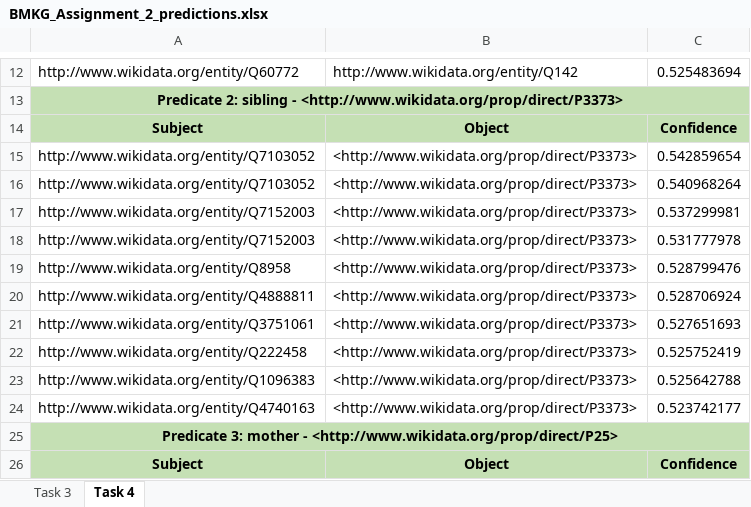
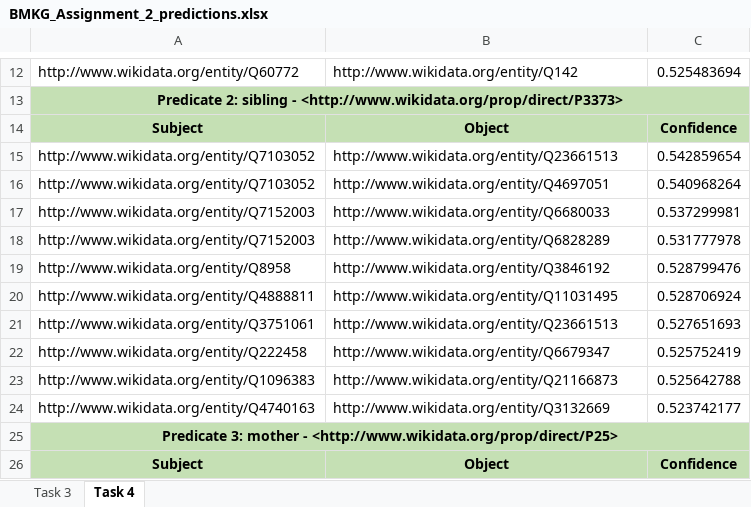
Before and after one commit to ElenaHeinze/BMKG2020, an Excel workbook: Assignment2/BMKG_Assignment_2_predictions.xlsx, sheet Task 4, drawn as a sheet; only a part is shown, gaps mark what is left out; values as stored, in another font and other column widths than the file's, no borders; the diff names each change by its address in the sheet, - before the commit and + after, or states it on an @@ line.

Commit message:
fix siblings xls

```diff
--- a/Assignment2/BMKG_Assignment_2_predictions.xlsx (sheet Task 4)
+++ b/Assignment2/BMKG_Assignment_2_predictions.xlsx (sheet Task 4)
-B15: <http://www.wikidata.org/prop/direct/P3373>
+B15: http://www.wikidata.org/entity/Q23661513
-B16: <http://www.wikidata.org/prop/direct/P3373>
+B16: http://www.wikidata.org/entity/Q4697051
-B17: <http://www.wikidata.org/prop/direct/P3373>
+B17: http://www.wikidata.org/entity/Q6680033
-B18: <http://www.wikidata.org/prop/direct/P3373>
+B18: http://www.wikidata.org/entity/Q6828289
-B19: <http://www.wikidata.org/prop/direct/P3373>
+B19: http://www.wikidata.org/entity/Q3846192
-B20: <http://www.wikidata.org/prop/direct/P3373>
+B20: http://www.wikidata.org/entity/Q11031495
-B21: <http://www.wikidata.org/prop/direct/P3373>
+B21: http://www.wikidata.org/entity/Q23661513
-B22: <http://www.wikidata.org/prop/direct/P3373>
+B22: http://www.wikidata.org/entity/Q6679347
-B23: <http://www.wikidata.org/prop/direct/P3373>
+B23: http://www.wikidata.org/entity/Q21166873
-B24: <http://www.wikidata.org/prop/direct/P3373>
+B24: http://www.wikidata.org/entity/Q3132669
```
